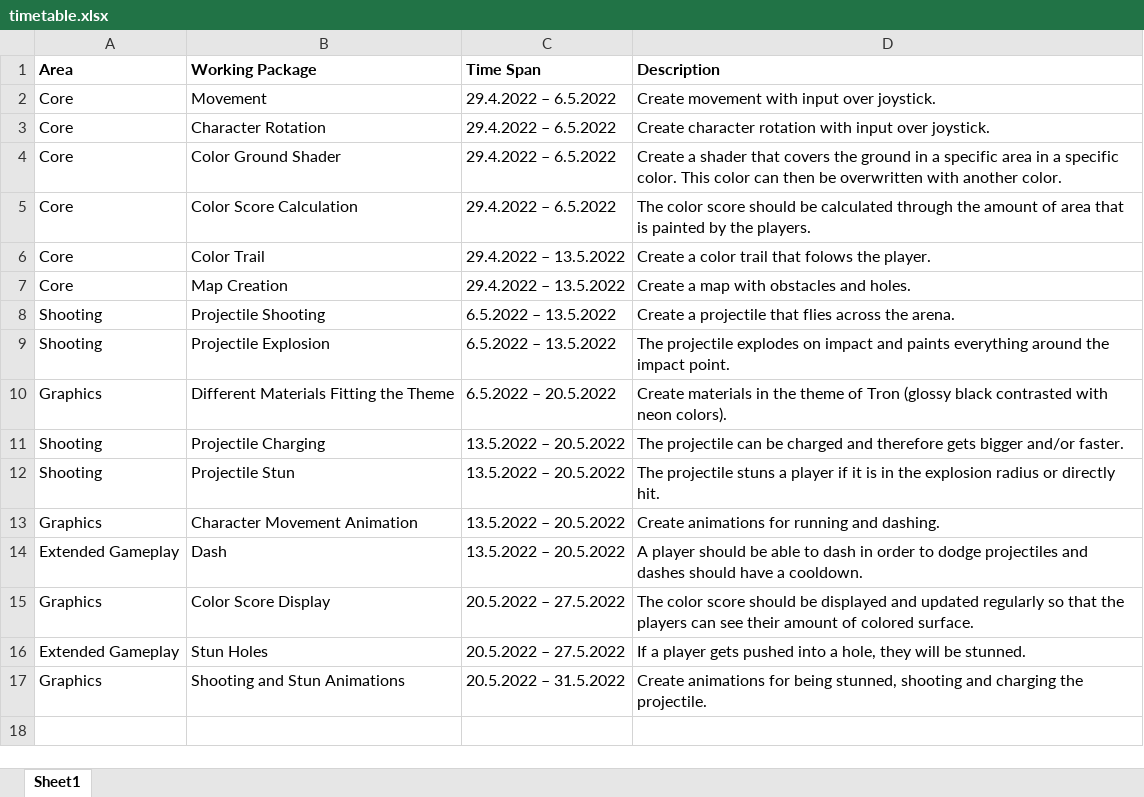
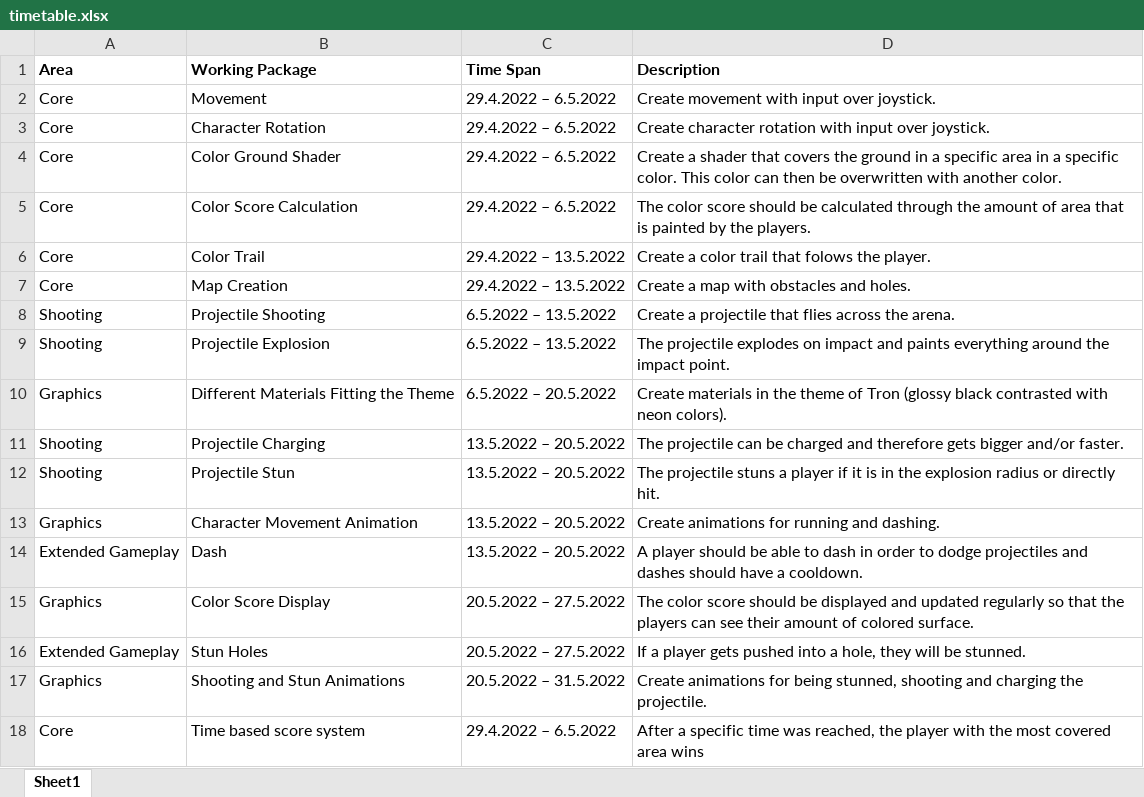
Before and after one commit to MichaelDusk2361/GAME_Project, an Excel workbook: timetable.xlsx, sheet Sheet1, drawn as a sheet; values as stored, in another font and other column widths than the file's, no borders; the diff names each change by its address in the sheet, - before the commit and + after, or states it on an @@ line.

```diff
--- a/timetable.xlsx (sheet Sheet1)
+++ b/timetable.xlsx (sheet Sheet1)
+row 18: Core | Time based score system | 29.4.2022 – 6.5.2022 | After a specific time was reached, the player with the most covered area wins
```
Also changed, not shown: 18 other files.
